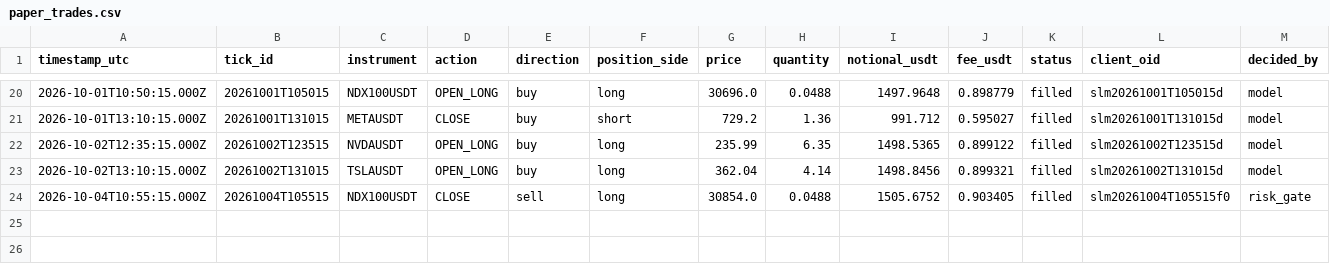
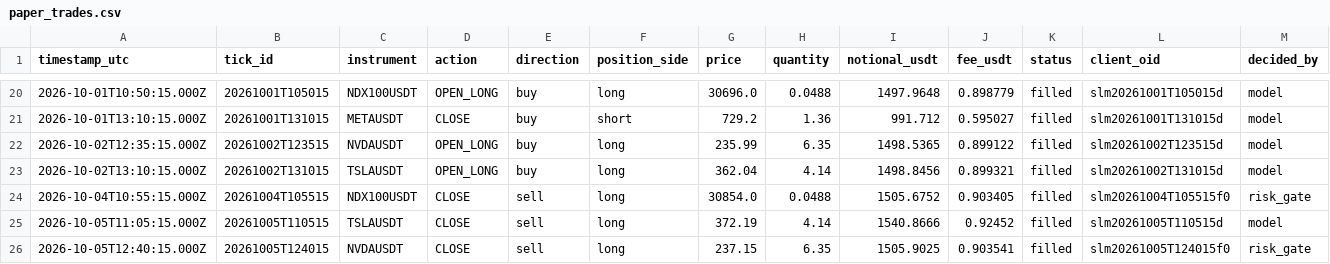
Before and after one commit to JohnboscoE/slimon, a CSV file: reports/paper_trades.csv, drawn as a sheet; only a part is shown, gaps mark what is left out; rows hold the shown columns only; the diff names each change by its address in the sheet, - before the commit and + after, or states it on an @@ line.

```diff
--- a/reports/paper_trades.csv
+++ b/reports/paper_trades.csv
+row 25: 2026-10-05T11:05:15.000Z | 20261005T110515 | TSLAUSDT | CLOSE | sell | long | 372.19 | 4.14 | 1540.8666 | 0.92452 | filled | slm20261005T110515d | model
+row 26: 2026-10-05T12:40:15.000Z | 20261005T124015 | NVDAUSDT | CLOSE | sell | long | 237.15 | 6.35 | 1505.9025 | 0.903541 | filled | slm20261005T124015f0 | risk_gate
```
Also changed, not shown: reports/round_trips.csv, 4 other files.
